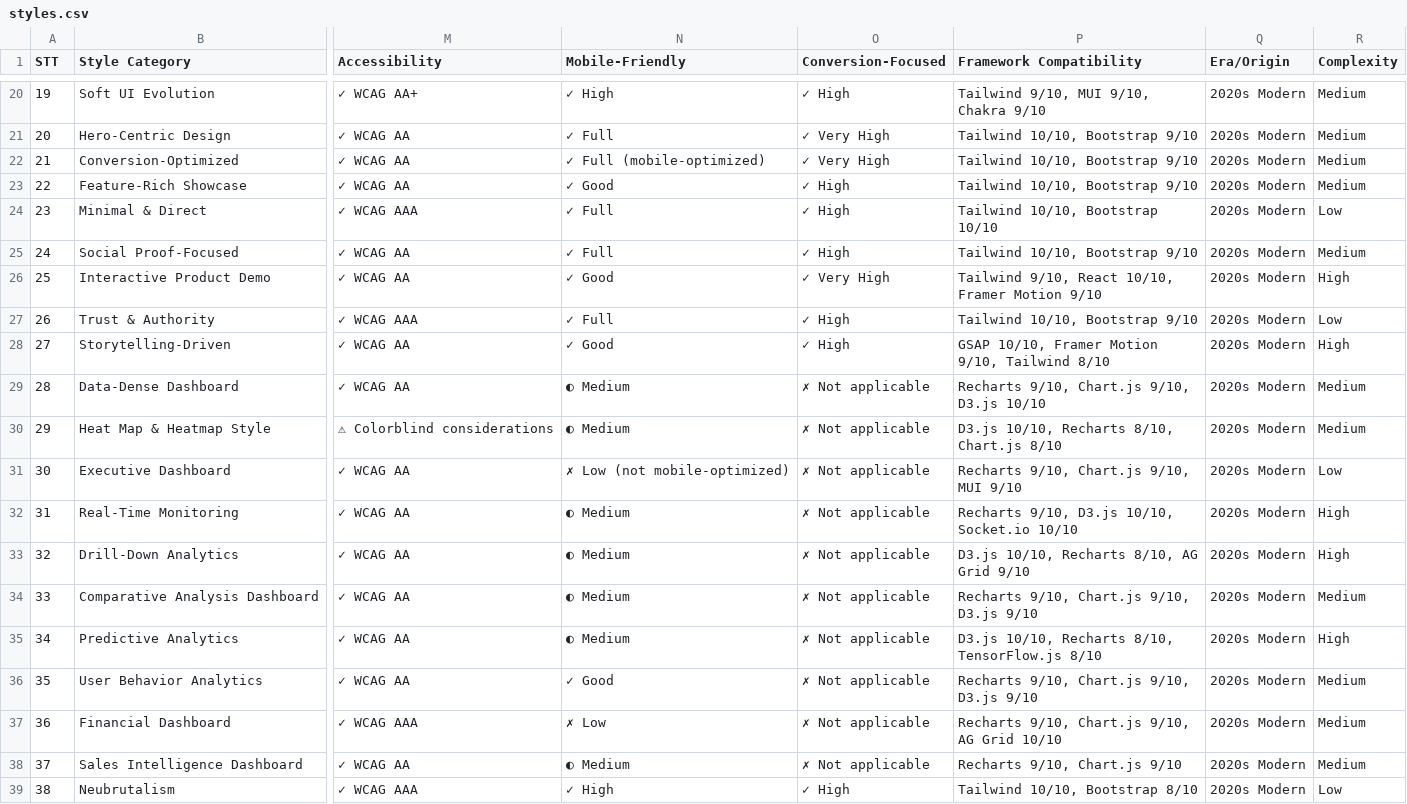
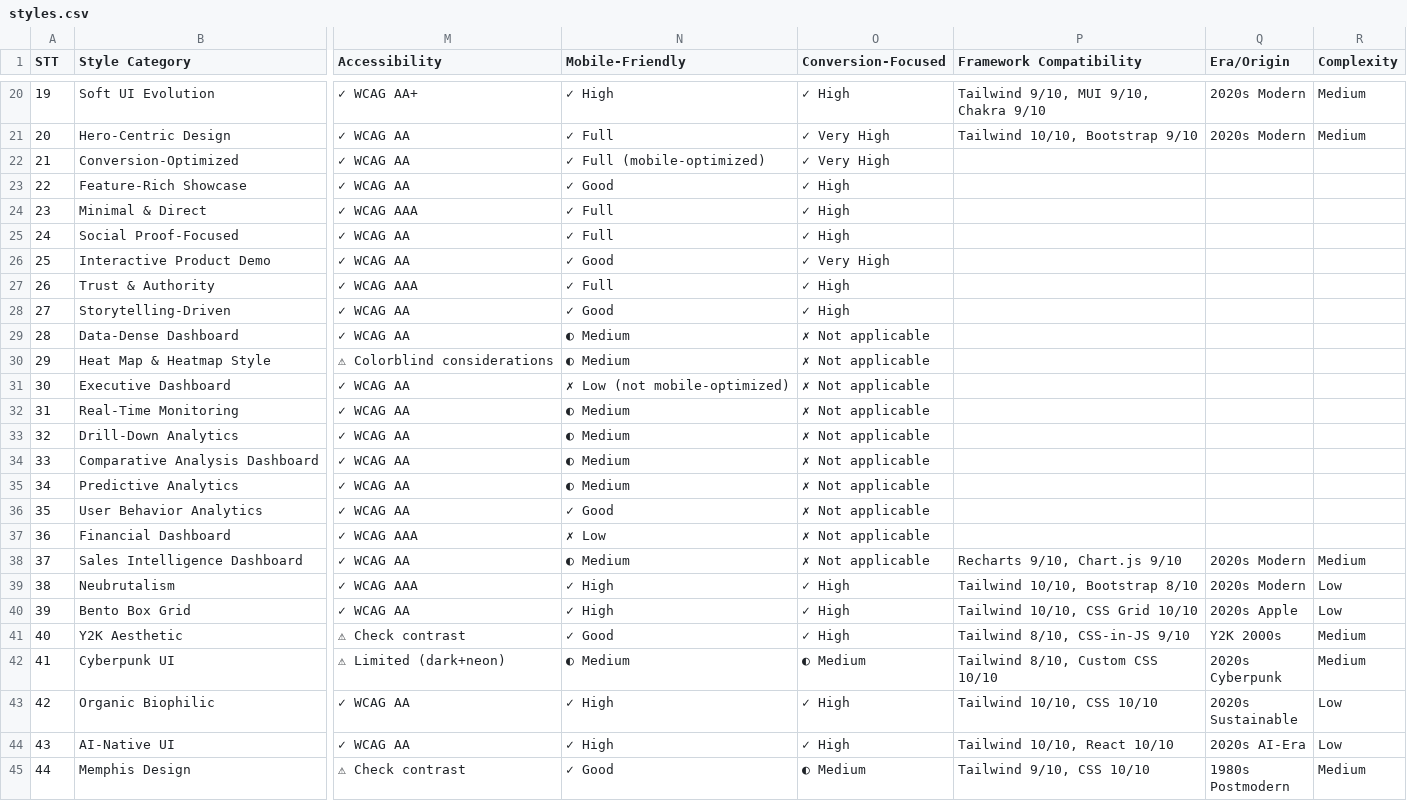
Before and after one commit to fifsky/blog, a CSV file: .trae/skills/ui-ux-pro-max/data/styles.csv (was .shared/ui-ux-pro-max/data/styles.csv), drawn as a sheet; only a part is shown, gaps mark what is left out; the shorter side is filled out with more unchanged rows; the diff names each change by its address in the sheet, - before the commit and + after, or states it on an @@ line.

Commit message:
refactor(ui-ux-pro-max): 迁移UI/UX Pro Max技能文件至新目录结构
删除旧目录.shared/ui-ux-pro-max下的文件
将核心功能、数据文件和工作流文档迁移至.trae/skills/ui-ux-pro-max
更新搜索脚本路径引用
扩展图表数据文件内容

```diff
--- a/.shared/ui-ux-pro-max/data/styles.csv
+++ b/.trae/skills/ui-ux-pro-max/data/styles.csv
-P22:P23 (Framework Compatibility): Tailwind 10/10, Bootstrap 9/10
+P22:P23 (Framework Compatibility): (empty)
-Q22:Q37 (Era/Origin): 2020s Modern
+Q22:Q37 (Era/Origin): (empty)
-R22:R23 (Complexity): Medium
+R22:R23 (Complexity): (empty)
-P24 (Framework Compatibility): Tailwind 10/10, Bootstrap 10/10
+P24 (Framework Compatibility): (empty)
-R24 (Complexity): Low
+R24 (Complexity): (empty)
-P25 (Framework Compatibility): Tailwind 10/10, Bootstrap 9/10
+P25 (Framework Compatibility): (empty)
-R25 (Complexity): Medium
+R25 (Complexity): (empty)
-P26 (Framework Compatibility): Tailwind 9/10, React 10/10, Framer Motion 9/10
+P26 (Framework Compatibility): (empty)
-R26 (Complexity): High
+R26 (Complexity): (empty)
-P27 (Framework Compatibility): Tailwind 10/10, Bootstrap 9/10
+P27 (Framework Compatibility): (empty)
-R27 (Complexity): Low
+R27 (Complexity): (empty)
-P28 (Framework Compatibility): GSAP 10/10, Framer Motion 9/10, Tailwind 8/10
+P28 (Framework Compatibility): (empty)
-R28 (Complexity): High
+R28 (Complexity): (empty)
-P29 (Framework Compatibility): Recharts 9/10, Chart.js 9/10, D3.js 10/10
+P29 (Framework Compatibility): (empty)
-R29:R30 (Complexity): Medium
+R29:R30 (Complexity): (empty)
-P30 (Framework Compatibility): D3.js 10/10, Recharts 8/10, Chart.js 8/10
+P30 (Framework Compatibility): (empty)
-P31 (Framework Compatibility): Recharts 9/10, Chart.js 9/10, MUI 9/10
+P31 (Framework Compatibility): (empty)
-R31 (Complexity): Low
+R31 (Complexity): (empty)
-P32 (Framework Compatibility): Recharts 9/10, D3.js 10/10, Socket.io 10/10
+P32 (Framework Compatibility): (empty)
-R32:R33 (Complexity): High
+R32:R33 (Complexity): (empty)
-P33 (Framework Compatibility): D3.js 10/10, Recharts 8/10, AG Grid 9/10
+P33 (Framework Compatibility): (empty)
-P34 (Framework Compatibility): Recharts 9/10, Chart.js 9/10, D3.js 9/10
+P34 (Framework Compatibility): (empty)
-R34 (Complexity): Medium
+R34 (Complexity): (empty)
-P35 (Framework Compatibility): D3.js 10/10, Recharts 8/10, TensorFlow.js 8/10
+P35 (Framework Compatibility): (empty)
-R35 (Complexity): High
+R35 (Complexity): (empty)
-P36 (Framework Compatibility): Recharts 9/10, Chart.js 9/10, D3.js 9/10
+P36 (Framework Compatibility): (empty)
-R36:R37 (Complexity): Medium
+R36:R37 (Complexity): (empty)
-P37 (Framework Compatibility): Recharts 9/10, Chart.js 9/10, AG Grid 10/10
+P37 (Framework Compatibility): (empty)
```
Also changed, not shown: .trae/skills/ui-ux-pro-max/data/charts.csv, .trae/skills/ui-ux-pro-max/data/landing.csv, 37 other files.
